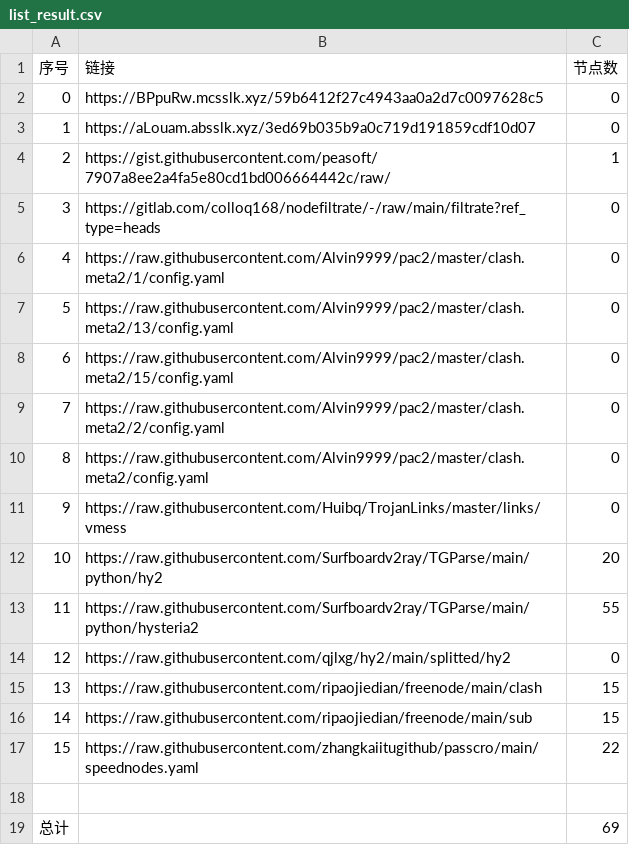
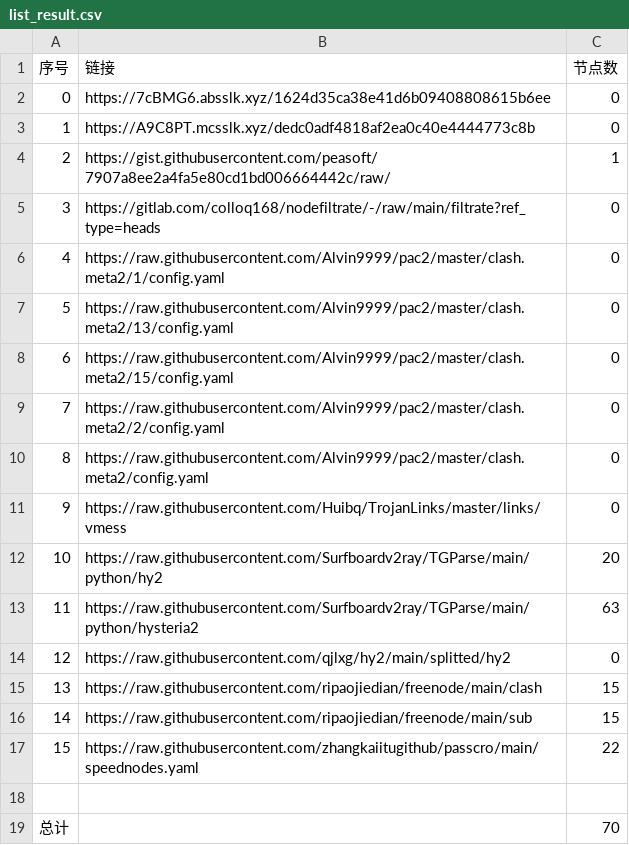
Before and after one commit to a56296909/NoMoreWalls, a CSV file: list_result.csv, drawn as a sheet.

```diff
--- a/list_result.csv
+++ b/list_result.csv
@@ -1,4 +1,4 @@
 序号,链接,节点数
-0,https://BPpuRw.mcsslk.xyz/59b6412f27c4943aa0a2d7c0097628c5,0
-1,https://aLouam.absslk.xyz/3ed69b035b9a0c719d191859cdf10d07,0
+0,https://7cBMG6.absslk.xyz/1624d35ca38e41d6b09408808615b6ee,0
+1,https://A9C8PT.mcsslk.xyz/dedc0adf4818af2ea0c40e4444773c8b,0
 2,https://gist.githubusercontent.com/peasoft/7907a8ee2a4fa5e80cd1bd006664442c/raw/,1
@@ -12,3 +12,3 @@
 10,https://raw.githubusercontent.com/Surfboardv2ray/TGParse/main/python/hy2,20
-11,https://raw.githubusercontent.com/Surfboardv2ray/TGParse/main/python/hysteria2,55
+11,https://raw.githubusercontent.com/Surfboardv2ray/TGParse/main/python/hysteria2,63
 12,https://raw.githubusercontent.com/qjlxg/hy2/main/splitted/hy2,0
@@ -18,2 +18,2 @@
 
-总计,,69
+总计,,70
```
Also changed, not shown: 6 other files.
